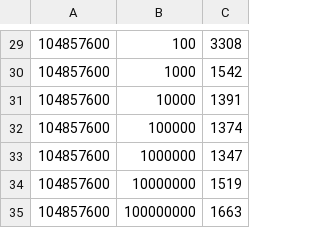
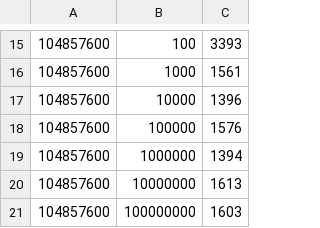
Before and after one commit to dscape/CSC443, a CSV file: dscape/pl1/csv/create_random_file.csv, drawn as a sheet; only a part is shown, gaps mark what is left out; the diff covers the shown part only.

```diff
--- a/dscape/pl1/csv/create_random_file.csv
+++ b/dscape/pl1/csv/create_random_file.csv
@@ -29,7 +15,7 @@
-104857600,100,3308
-104857600,1000,1542
-104857600,10000,1391
-104857600,100000,1374
-104857600,1000000,1347
-104857600,10000000,1519
-104857600,100000000,1663
+104857600,100,3393
+104857600,1000,1561
+104857600,10000,1396
+104857600,100000,1576
+104857600,1000000,1394
+104857600,10000000,1613
+104857600,100000000,1603
```
Also changed, not shown: 14 removed rows and 14 edited cells elsewhere in this file, 3 other files.
